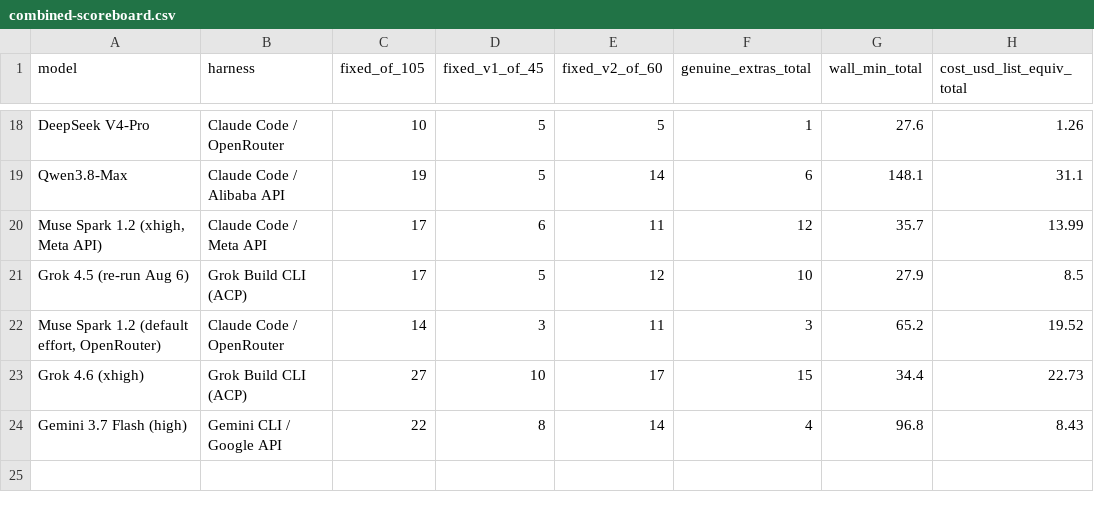
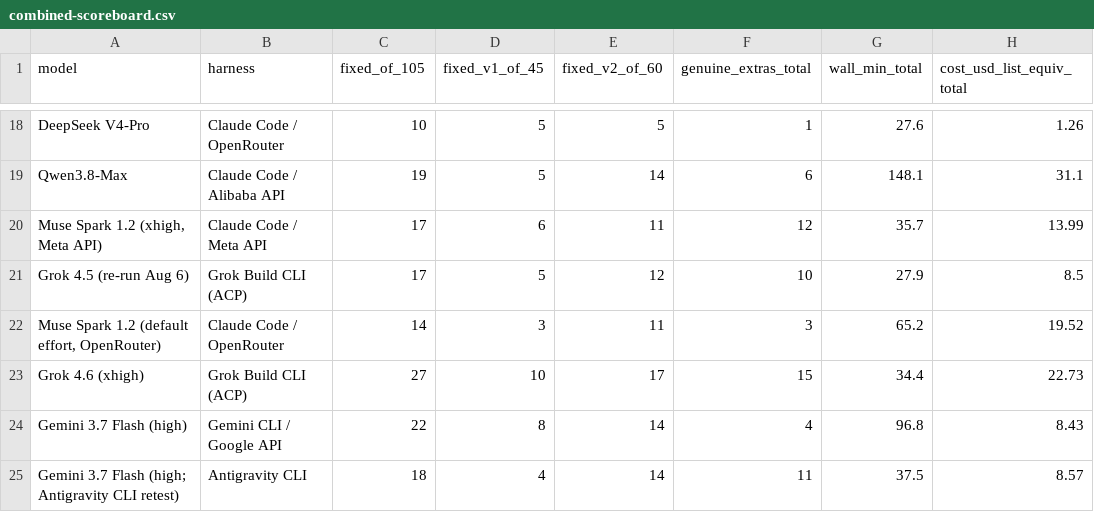
Before and after one commit to eoinmcgee1993/experiments, a CSV file: bug-hunt-bench/combined-scoreboard.csv, drawn as a sheet; only a part is shown, gaps mark what is left out; the diff names each change by its address in the sheet, - before the commit and + after, or states it on an @@ line.

```diff
--- a/bug-hunt-bench/combined-scoreboard.csv
+++ b/bug-hunt-bench/combined-scoreboard.csv
+row 25: Gemini 3.7 Flash (high; Antigravity CLI retest) | Antigravity CLI | 18 | 4 | 14 | 11 | 37.5 | 8.57
```
Also changed, not shown: bug-hunt-bench/repo1-metrics.csv, bug-hunt-bench/repo1-scoreboard.csv, 5 other files.
